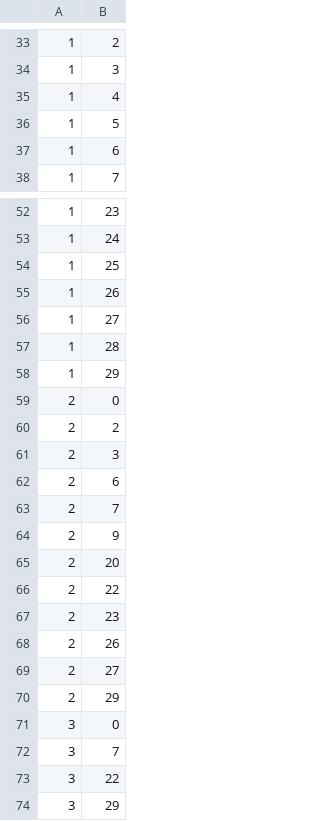
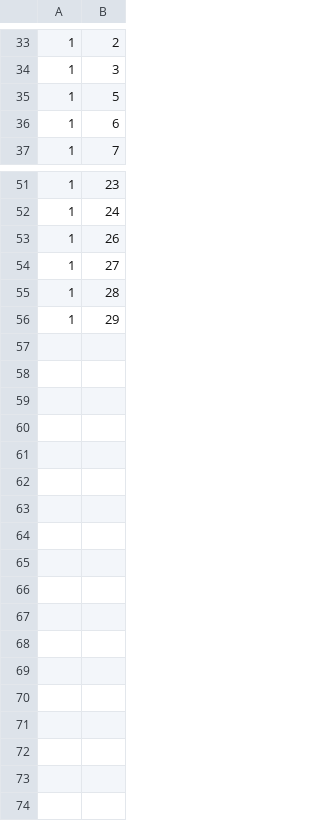
Before and after one commit to huyuu/numericalCoilOptimization, a CSV file: bestCoilDistribution.csv, drawn as a sheet; only a part is shown, gaps mark what is left out; the diff covers the shown part only.

```diff
--- a/bestCoilDistribution.csv
+++ b/bestCoilDistribution.csv
@@ -34,3 +34,2 @@
 1,3
-1,4
 1,5
@@ -53,3 +52,2 @@
 1,24
-1,25
 1,26
@@ -58,17 +56 @@
 1,29
-2,0
-2,2
-2,3
-2,6
-2,7
-2,9
-2,20
-2,22
-2,23
-2,26
-2,27
-2,29
-3,0
-3,7
-3,22
-3,29
```
Also changed, not shown: 2 added rows and 2 removed rows elsewhere in this file, 22 other files.
